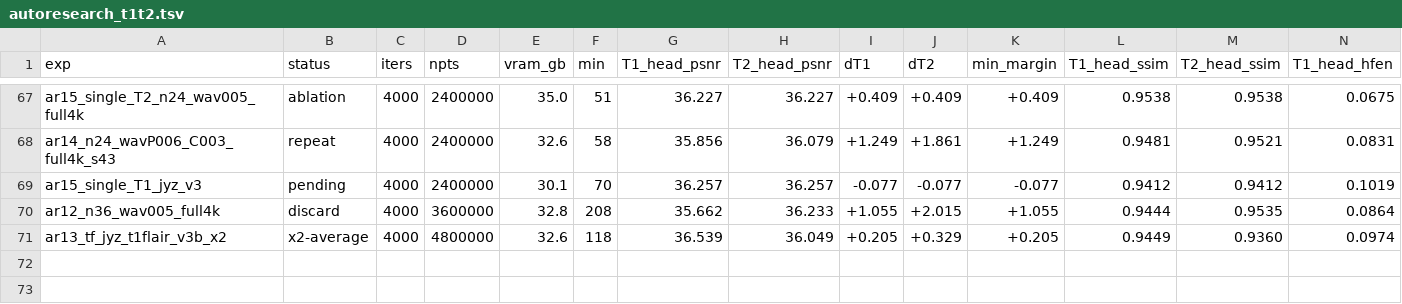
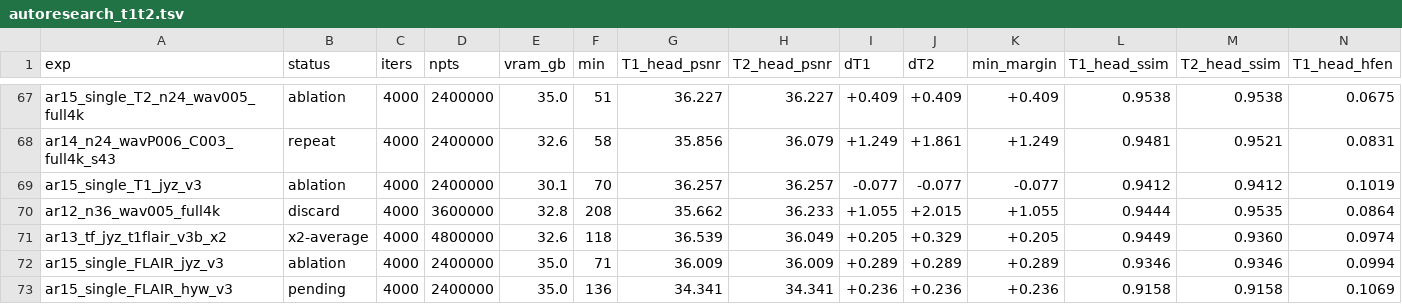
Before and after one commit to sober235/mcgs, a TSV file: autoresearch_t1t2.tsv, drawn as a sheet; only a part is shown, gaps mark what is left out; rows hold the shown columns only; the diff names each change by its address in the sheet, - before the commit and + after, or states it on an @@ line.

Commit message:
jiangyizhou (held out): MC-GS joint v3 section, tables, sweep and figures - FLAIR first (+0.216), T1 tie (+0.003); two-seed average +0.205/+0.329; joint vs single +0.080/-0.074

```diff
--- a/autoresearch_t1t2.tsv
+++ b/autoresearch_t1t2.tsv
-B69 (status): pending
+B69 (status): ablation
+row 72: ar15_single_FLAIR_jyz_v3 | ablation | 4000 | 2400000 | 35.0 | 71 | 36.009 | 36.009 | +0.289 | +0.289 | +0.289 | 0.9346 | 0.9346 | 0.0994
+row 73: ar15_single_FLAIR_hyw_v3 | pending | 4000 | 2400000 | 35.0 | 136 | 34.341 | 34.341 | +0.236 | +0.236 | +0.236 | 0.9158 | 0.9158 | 0.1069
```
Also changed, not shown: t1flair_af12_v3_jiangyizhou/logs/summary.tsv, 8 other files.
